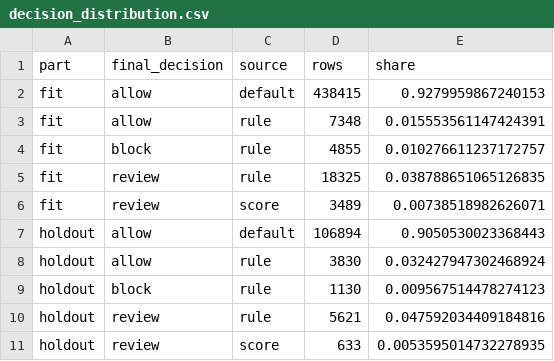
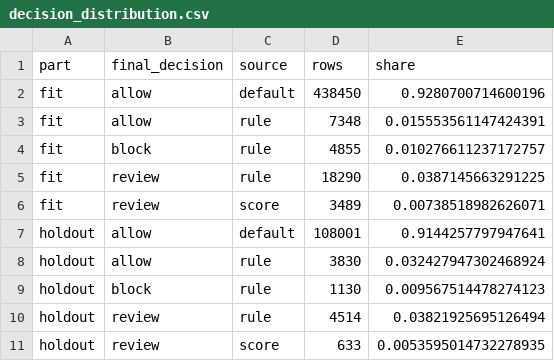
Before and after one commit to rumeysskara/fraud-anomaly-platform, a CSV file: reports/rules/decision_distribution.csv, drawn as a sheet.

```diff
--- a/reports/rules/decision_distribution.csv
+++ b/reports/rules/decision_distribution.csv
@@ -1,11 +1,11 @@
 part,final_decision,source,rows,share
-fit,allow,default,438415,0.9279959867240153
+fit,allow,default,438450,0.9280700714600196
 fit,allow,rule,7348,0.015553561147424391
 fit,block,rule,4855,0.010276611237172757
-fit,review,rule,18325,0.038788651065126835
+fit,review,rule,18290,0.0387145663291225
 fit,review,score,3489,0.00738518982626071
-holdout,allow,default,106894,0.9050530023368443
+holdout,allow,default,108001,0.9144257797947641
 holdout,allow,rule,3830,0.032427947302468924
 holdout,block,rule,1130,0.009567514478274123
-holdout,review,rule,5621,0.047592034409184816
+holdout,review,rule,4514,0.03821925695126494
 holdout,review,score,633,0.0053595014732278935
```
Also changed, not shown: reports/rules/rule_ablation.csv, reports/rules/rule_coverage.csv, 50 other files.
